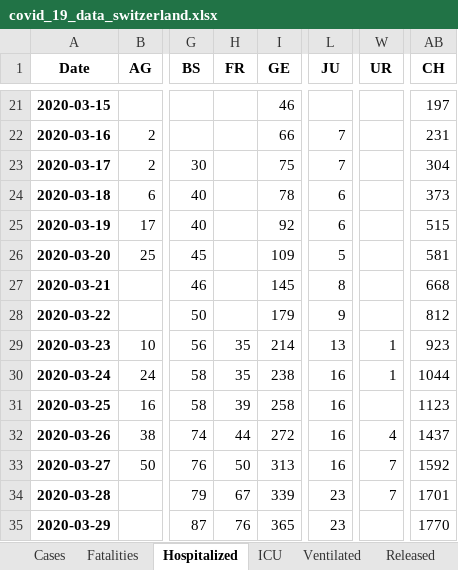
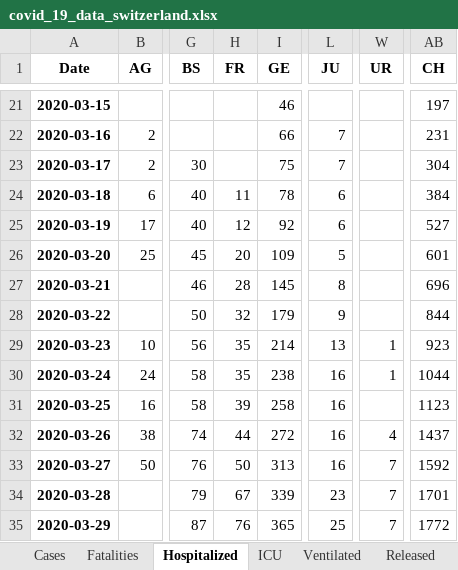
Before and after one commit to stat1x/covid19-cases-switzerland, an Excel workbook: covid_19_data_switzerland.xlsx, sheet Hospitalized, drawn as a sheet; only a part is shown, gaps mark what is left out; values as stored, in another font and other column widths than the file's, no borders; the diff names each change by its address in the sheet, - before the commit and + after, or states it on an @@ line.

```diff
--- a/covid_19_data_switzerland.xlsx (sheet Hospitalized)
+++ b/covid_19_data_switzerland.xlsx (sheet Hospitalized)
-H24 (FR): (empty)
+H24 (FR): 11
-AB24 (CH): 373
+AB24 (CH): 384
-H25 (FR): (empty)
+H25 (FR): 12
-AB25 (CH): 515
+AB25 (CH): 527
-H26 (FR): (empty)
+H26 (FR): 20
-AB26 (CH): 581
+AB26 (CH): 601
-H27 (FR): (empty)
+H27 (FR): 28
-AB27 (CH): 668
+AB27 (CH): 696
-H28 (FR): (empty)
+H28 (FR): 32
-AB28 (CH): 812
+AB28 (CH): 844
-L35 (JU): 23
+L35 (JU): 25
-W35 (UR): (empty)
+W35 (UR): 7
-AB35 (CH): 1770
+AB35 (CH): 1772
```
Also changed, not shown: sheet Cases, sheet Released, 8 other files.
